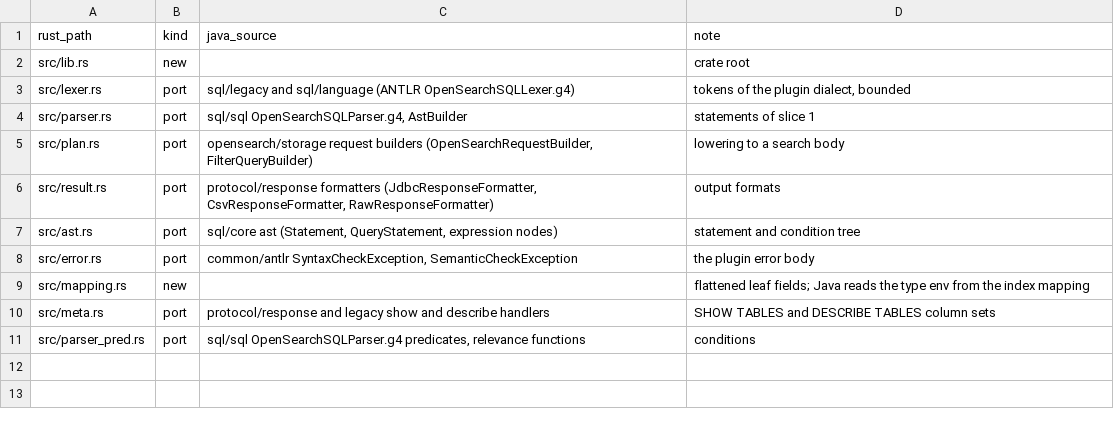
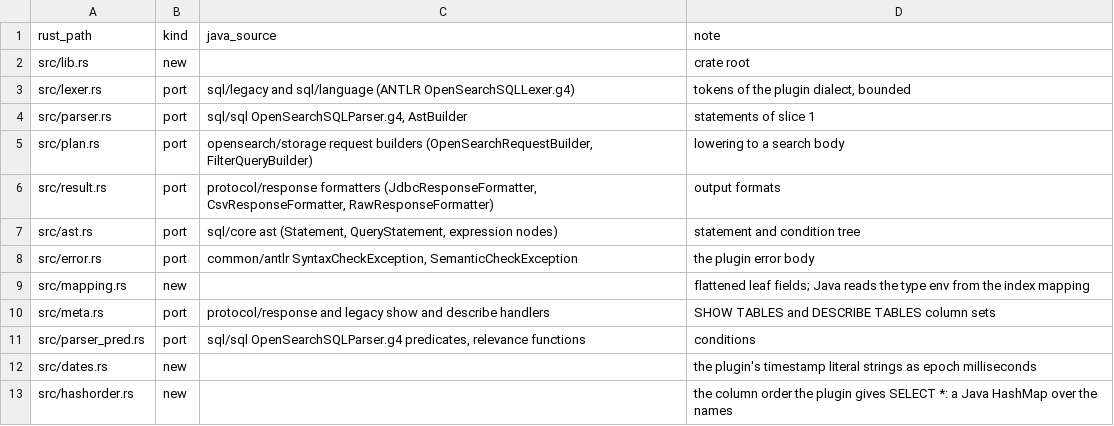
Before and after one commit to huyz0/opensearch-serverless, a TSV file: crates/query/port-map.tsv, drawn as a sheet.

Commit message:
fix(query): match the stock plugin's rows and errors on the recorded corpus
Spec: docs/specs/sql-select/SPEC.md

```diff
--- a/crates/query/port-map.tsv
+++ b/crates/query/port-map.tsv
@@ -11 +11,3 @@ src/meta.rs	port	protocol/response and legacy show and describe handlers	SHOW TA
 src/parser_pred.rs	port	sql/sql OpenSearchSQLParser.g4 predicates, relevance functions	conditions
+src/dates.rs	new		the plugin's timestamp literal strings as epoch milliseconds
+src/hashorder.rs	new		the column order the plugin gives SELECT *: a Java HashMap over the names
```
Also changed, not shown: 17 other files.
